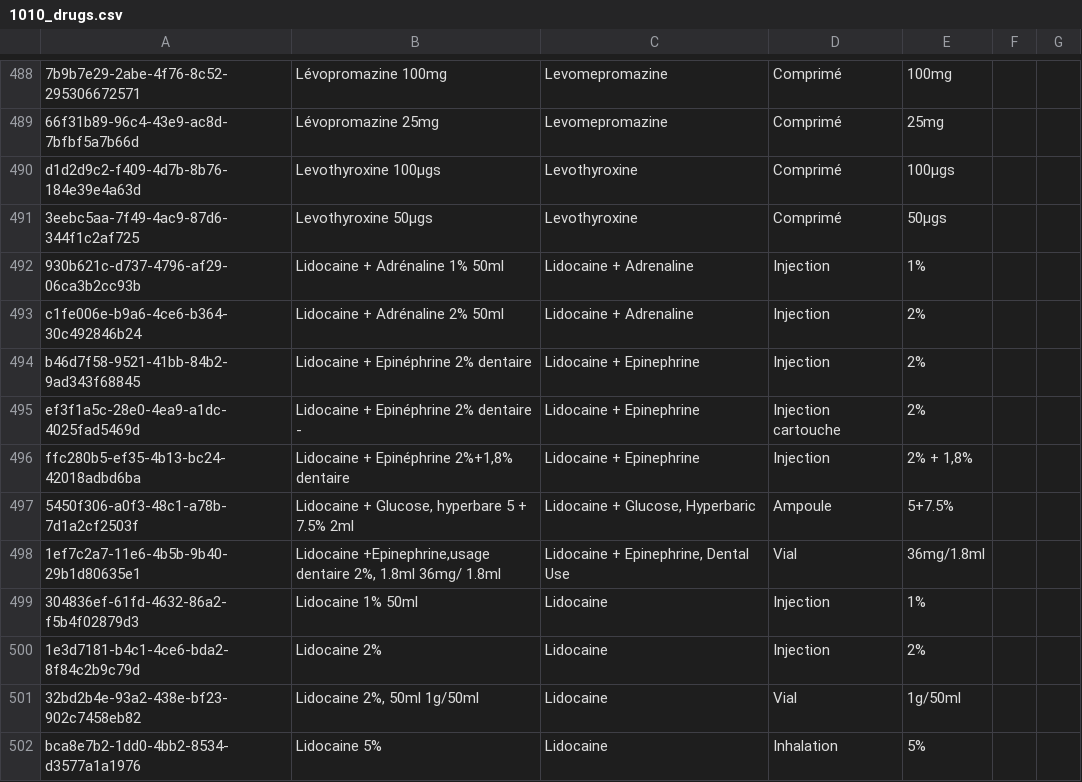
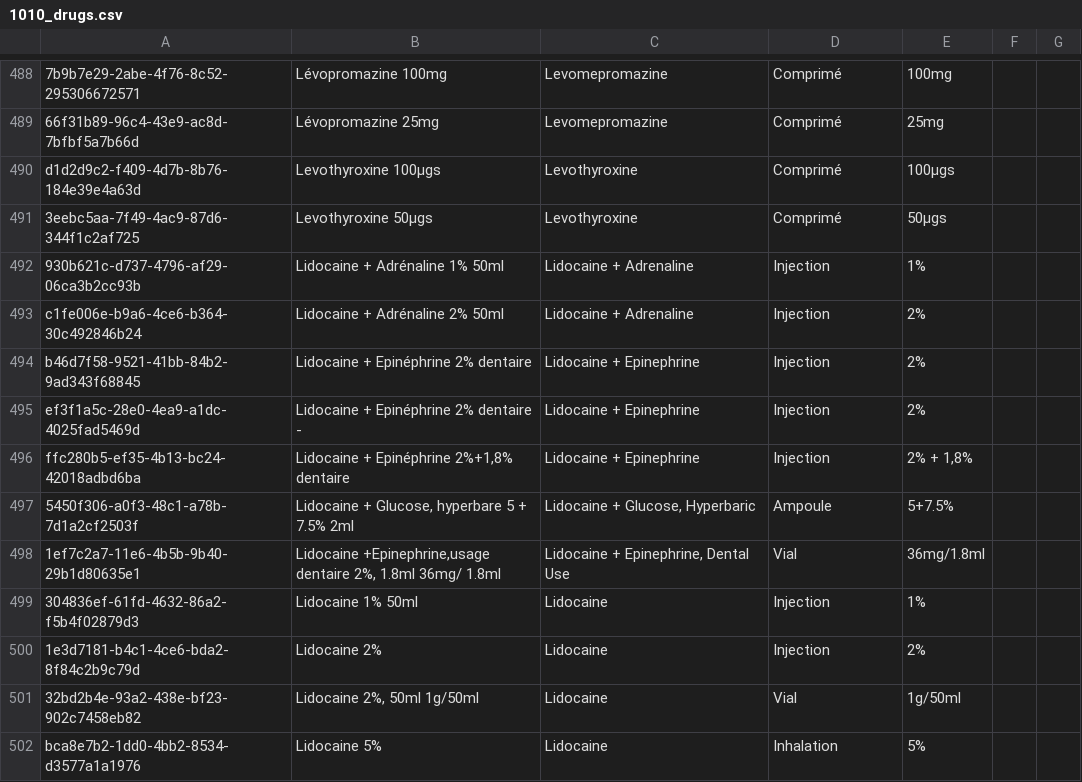
Before and after one commit to jembi/cameroon-bahmni-metadata, a CSV file: configuration/drugs/1010_drugs.csv, drawn as a sheet; only a part is shown, gaps mark what is left out.

Commit message:
COM-71 Update dosage form for drug
Injection cartouche changed to Injection.

```diff
--- a/configuration/drugs/1010_drugs.csv
+++ b/configuration/drugs/1010_drugs.csv
@@ -494,3 +494,3 @@ c1fe006e-b9a6-4ce6-b364-30c492846b24,Lidocaine + Adrénaline 2% 50ml,Lidocaine +
 b46d7f58-9521-41bb-84b2-9ad343f68845,Lidocaine + Epinéphrine 2% dentaire,Lidocaine + Epinephrine,Injection,2%,,
-ef3f1a5c-28e0-4ea9-a1dc-4025fad5469d,Lidocaine + Epinéphrine 2% dentaire -,Lidocaine + Epinephrine,Injection cartouche,2%,,
+ef3f1a5c-28e0-4ea9-a1dc-4025fad5469d,Lidocaine + Epinéphrine 2% dentaire -,Lidocaine + Epinephrine,Injection,2%,,
 ffc280b5-ef35-4b13-bc24-42018adbd6ba,"Lidocaine + Epinéphrine 2%+1,8% dentaire",Lidocaine + Epinephrine,Injection,"2% + 1,8%",,
```
